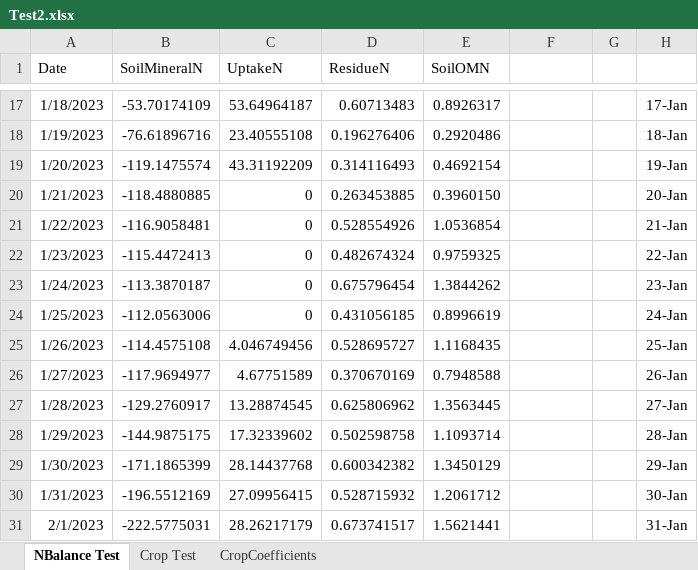
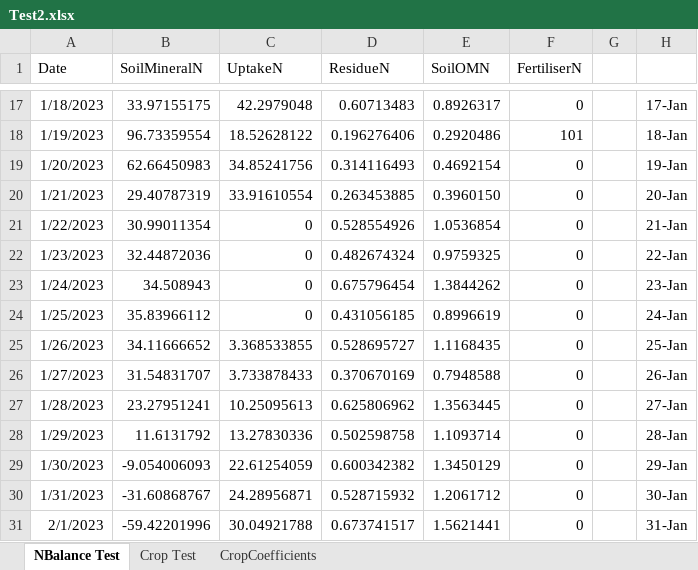
Before and after one commit to Stepania/svs-graph, an Excel workbook: modelCsharp/Test2.xlsx, sheet NBalance Test, drawn as a sheet; only a part is shown, gaps mark what is left out; values as stored, in another font and other column widths than the file's, no borders; charts and pictures not drawn; the diff covers the shown part only; the diff names each change by its address in the sheet, - before the commit and + after, or states it on an @@ line.

```diff
--- a/modelCsharp/Test2.xlsx (sheet NBalance Test)
+++ b/modelCsharp/Test2.xlsx (sheet NBalance Test)
-F1: (empty)
+F1: FertiliserN
-B17 (SoilMineralN): -53.70174109
+B17 (SoilMineralN): 33.97155175
-C17 (UptakeN): 53.64964187
+C17 (UptakeN): 42.2979048
-F17 (FertiliserN): (empty)
+F17 (FertiliserN): 0
-B18 (SoilMineralN): -76.61896716
+B18 (SoilMineralN): 96.73359554
-C18 (UptakeN): 23.40555108
+C18 (UptakeN): 18.52628122
-F18 (FertiliserN): (empty)
+F18 (FertiliserN): 101
-B19 (SoilMineralN): -119.1475574
+B19 (SoilMineralN): 62.66450983
-C19 (UptakeN): 43.31192209
+C19 (UptakeN): 34.85241756
-F19:F31 (FertiliserN): (empty)
+F19:F31 (FertiliserN): 0
-B20 (SoilMineralN): -118.4880885
+B20 (SoilMineralN): 29.40787319
-C20 (UptakeN): 0
+C20 (UptakeN): 33.91610554
-B21 (SoilMineralN): -116.9058481
+B21 (SoilMineralN): 30.99011354
-B22 (SoilMineralN): -115.4472413
+B22 (SoilMineralN): 32.44872036
-B23 (SoilMineralN): -113.3870187
+B23 (SoilMineralN): 34.508943
-B24 (SoilMineralN): -112.0563006
+B24 (SoilMineralN): 35.83966112
-B25 (SoilMineralN): -114.4575108
+B25 (SoilMineralN): 34.11666652
-C25 (UptakeN): 4.046749456
+C25 (UptakeN): 3.368533855
-B26 (SoilMineralN): -117.9694977
+B26 (SoilMineralN): 31.54831707
-C26 (UptakeN): 4.67751589
+C26 (UptakeN): 3.733878433
-B27 (SoilMineralN): -129.2760917
+B27 (SoilMineralN): 23.27951241
-C27 (UptakeN): 13.28874545
+C27 (UptakeN): 10.25095613
-B28 (SoilMineralN): -144.9875175
+B28 (SoilMineralN): 11.6131792
-C28 (UptakeN): 17.32339602
+C28 (UptakeN): 13.27830336
-B29 (SoilMineralN): -171.1865399
+B29 (SoilMineralN): -9.054006093
-C29 (UptakeN): 28.14437768
+C29 (UptakeN): 22.61254059
-B30 (SoilMineralN): -196.5512169
+B30 (SoilMineralN): -31.60868767
-C30 (UptakeN): 27.09956415
+C30 (UptakeN): 24.28956871
-B31 (SoilMineralN): -222.5775031
+B31 (SoilMineralN): -59.42201996
-C31 (UptakeN): 28.26217179
+C31 (UptakeN): 30.04921788
```
Also changed, not shown: 79 edited cells and cell formats elsewhere in this sheet, formulas that keep their value, charts or pictures, 15 other files.
